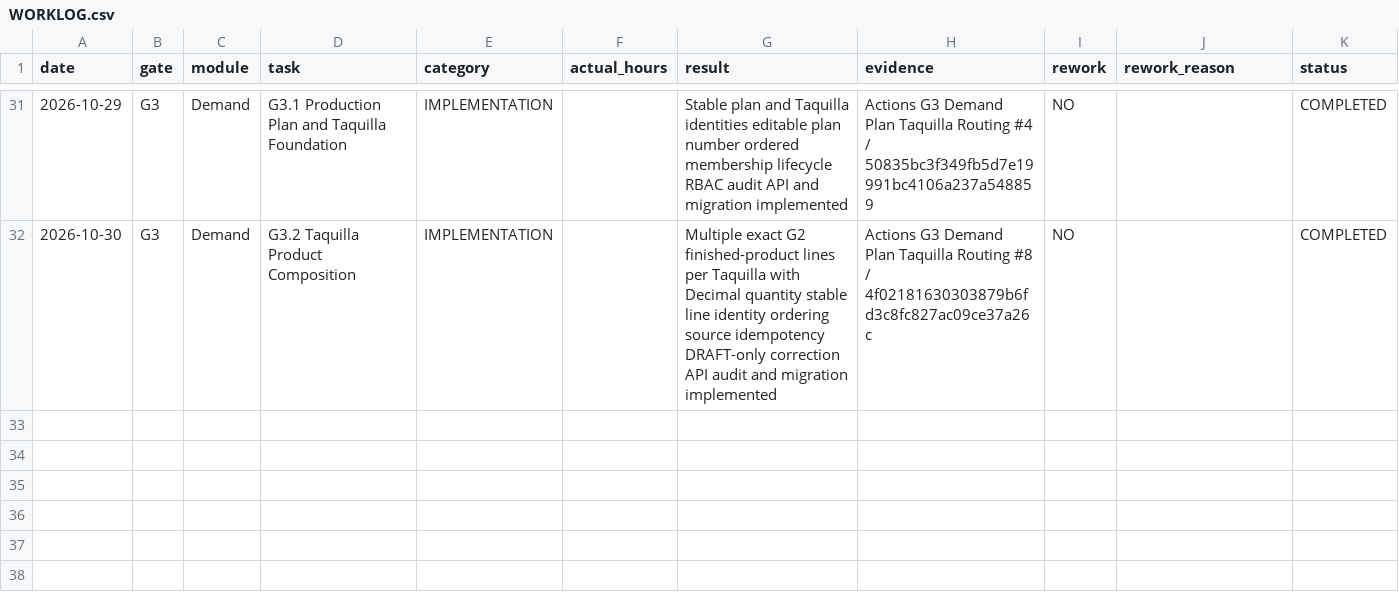
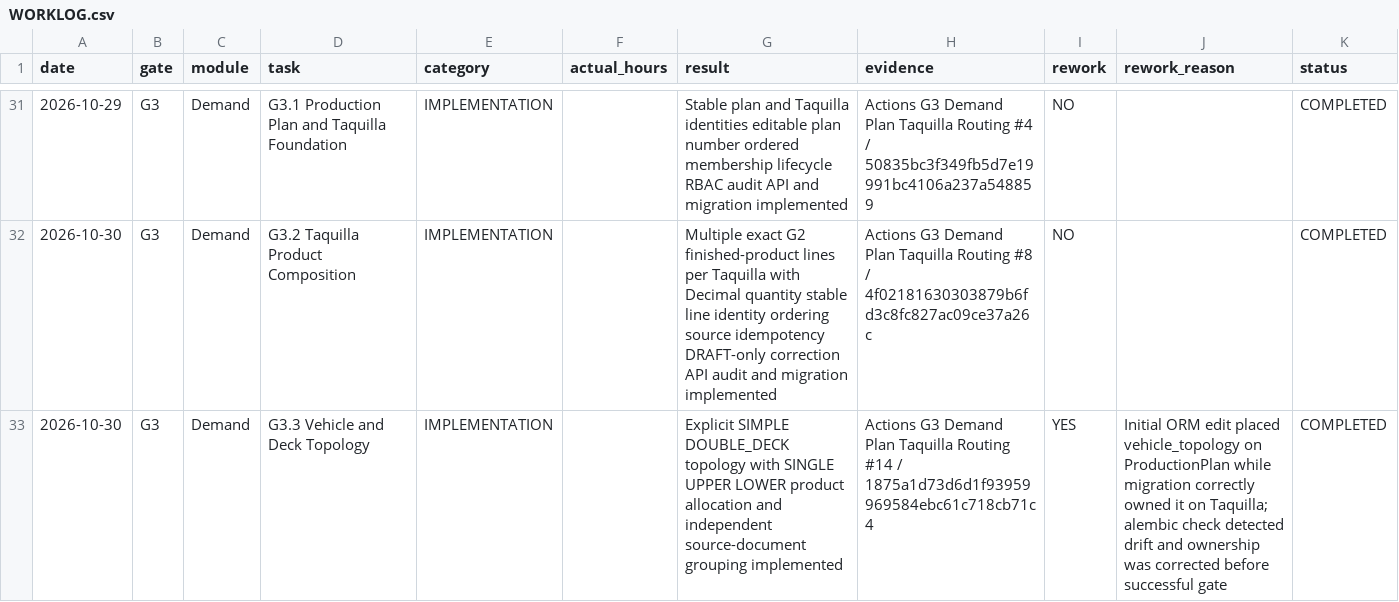
Before and after one commit to kernelshock/Manufacturing-Operations-Platform, a CSV file: docs/00-governance/worklog/WORKLOG.csv, drawn as a sheet; only a part is shown, gaps mark what is left out.

Commit message:
G3.3: record vehicle and deck topology completion

```diff
--- a/docs/00-governance/worklog/WORKLOG.csv
+++ b/docs/00-governance/worklog/WORKLOG.csv
@@ -32 +32,2 @@ date,gate,module,task,category,actual_hours,result,evidence,rework,rework_reason
 2026-10-30,G3,Demand,G3.2 Taquilla Product Composition,IMPLEMENTATION,,Multiple exact G2 finished-product lines per Taquilla with Decimal quantity stable line identity ordering source idempotency DRAFT-only correction API audit and migration implemented,Actions G3 Demand Plan Taquilla Routing #8 / 4f02181630303879b6fd3c8fc827ac09ce37a26c,NO,,COMPLETED
+2026-10-30,G3,Demand,G3.3 Vehicle and Deck Topology,IMPLEMENTATION,,Explicit SIMPLE DOUBLE_DECK topology with SINGLE UPPER LOWER product allocation and independent source-document grouping implemented,Actions G3 Demand Plan Taquilla Routing #14 / 1875a1d73d6d1f93959969584ebc61c718cb71c4,YES,Initial ORM edit placed vehicle_topology on ProductionPlan while migration correctly owned it on Taquilla; alembic check detected drift and ownership was corrected before successful gate,COMPLETED
```
Also changed, not shown: 4 other files.
